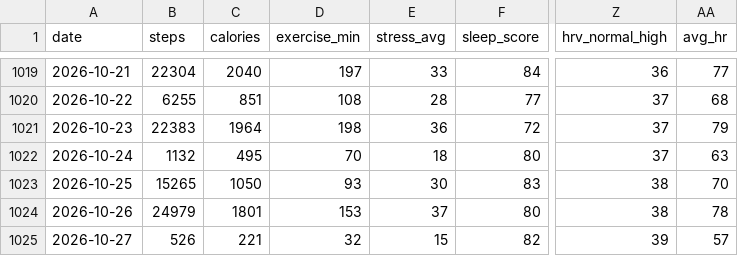
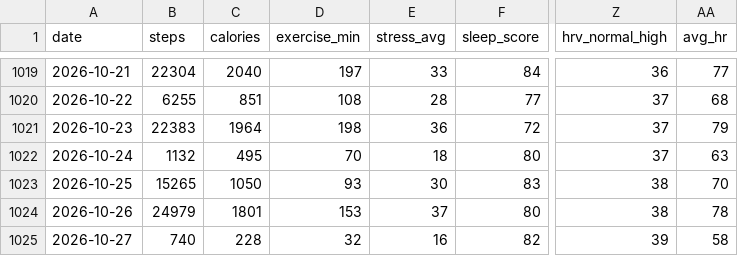
Before and after one commit to zhubao315/health, a CSV file: data/daily.csv, drawn as a sheet; only a part is shown, gaps mark what is left out; the diff names each change by its address in the sheet, - before the commit and + after, or states it on an @@ line.

```diff
--- a/data/daily.csv
+++ b/data/daily.csv
-B1025 (steps): 526
+B1025 (steps): 740
-C1025 (calories): 221
+C1025 (calories): 228
-E1025 (stress_avg): 15
+E1025 (stress_avg): 16
-AA1025 (avg_hr): 57
+AA1025 (avg_hr): 58
```
Also changed, not shown: data/avg_hr.csv, data/daily_health.csv, 8 other files.
